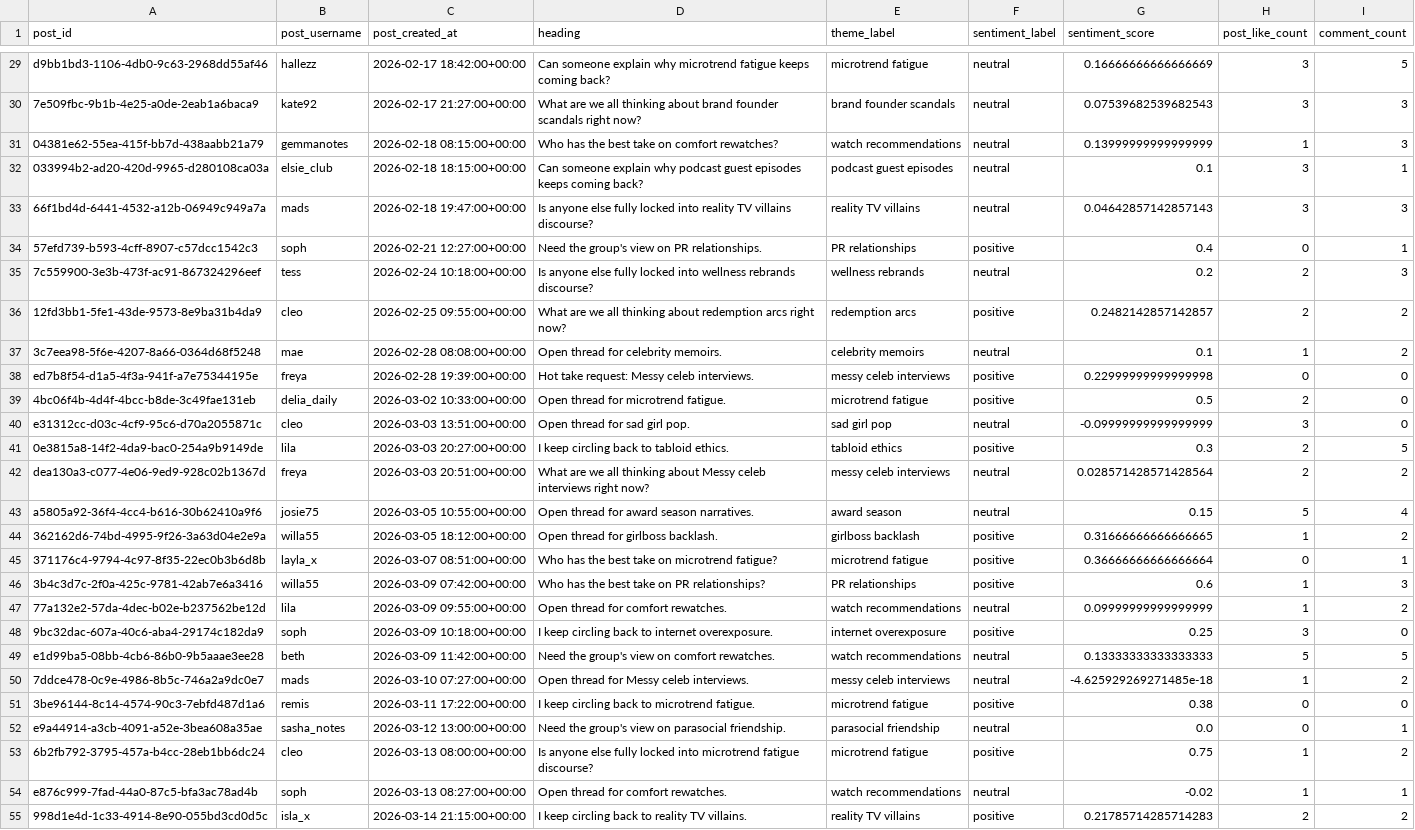
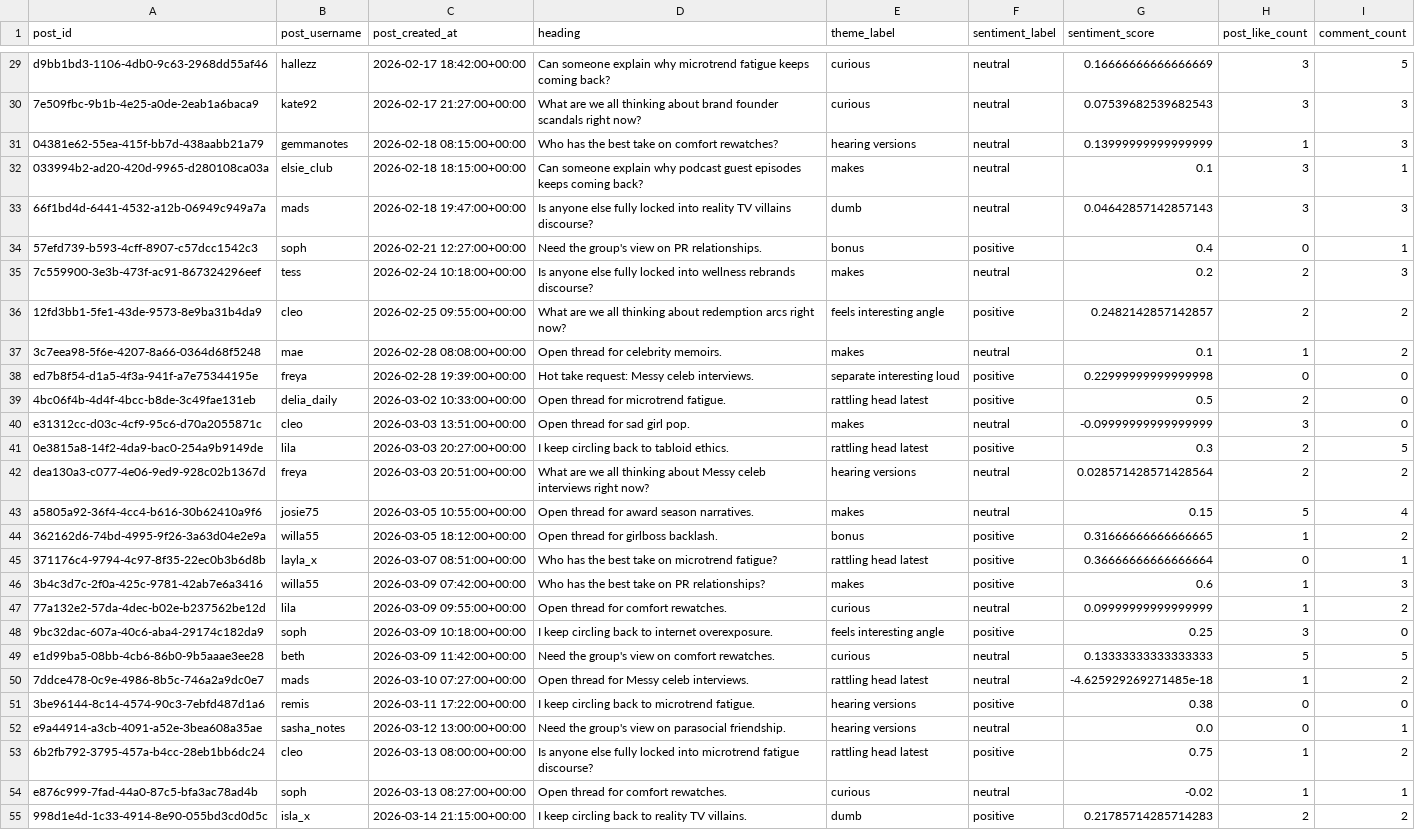
Before and after one commit to Juno-Wong/Dome-41, a CSV file: ai_insight_evidence.csv, drawn as a sheet; only a part is shown, gaps mark what is left out; the diff covers the shown part only; the diff names each change by its address in the sheet, - before the commit and + after, or states it on an @@ line.

```diff
--- a/ai_insight_evidence.csv
+++ b/ai_insight_evidence.csv
-E29 (theme_label): microtrend fatigue
+E29 (theme_label): curious
-E30 (theme_label): brand founder scandals
+E30 (theme_label): curious
-E31 (theme_label): watch recommendations
+E31 (theme_label): hearing versions
-E32 (theme_label): podcast guest episodes
+E32 (theme_label): makes
-E33 (theme_label): reality TV villains
+E33 (theme_label): dumb
-E34 (theme_label): PR relationships
+E34 (theme_label): bonus
-E35 (theme_label): wellness rebrands
+E35 (theme_label): makes
-E36 (theme_label): redemption arcs
+E36 (theme_label): feels interesting angle
-E37 (theme_label): celebrity memoirs
+E37 (theme_label): makes
-E38 (theme_label): messy celeb interviews
+E38 (theme_label): separate interesting loud
-E39 (theme_label): microtrend fatigue
+E39 (theme_label): rattling head latest
-E40 (theme_label): sad girl pop
+E40 (theme_label): makes
-E41 (theme_label): tabloid ethics
+E41 (theme_label): rattling head latest
-E42 (theme_label): messy celeb interviews
+E42 (theme_label): hearing versions
-E43 (theme_label): award season
+E43 (theme_label): makes
-E44 (theme_label): girlboss backlash
+E44 (theme_label): bonus
-E45 (theme_label): microtrend fatigue
+E45 (theme_label): rattling head latest
-E46 (theme_label): PR relationships
+E46 (theme_label): makes
-E47 (theme_label): watch recommendations
+E47 (theme_label): curious
-E48 (theme_label): internet overexposure
+E48 (theme_label): feels interesting angle
-E49 (theme_label): watch recommendations
+E49 (theme_label): curious
-E50 (theme_label): messy celeb interviews
+E50 (theme_label): rattling head latest
-E51 (theme_label): microtrend fatigue
+E51 (theme_label): hearing versions
-E52 (theme_label): parasocial friendship
+E52 (theme_label): hearing versions
-E53 (theme_label): microtrend fatigue
+E53 (theme_label): rattling head latest
-E54 (theme_label): watch recommendations
+E54 (theme_label): curious
-E55 (theme_label): reality TV villains
+E55 (theme_label): dumb
```
Also changed, not shown: 57 edited cells elsewhere in this file, ai_headline_insights.csv, ai_host_theme_insights.csv, 10 other files.
